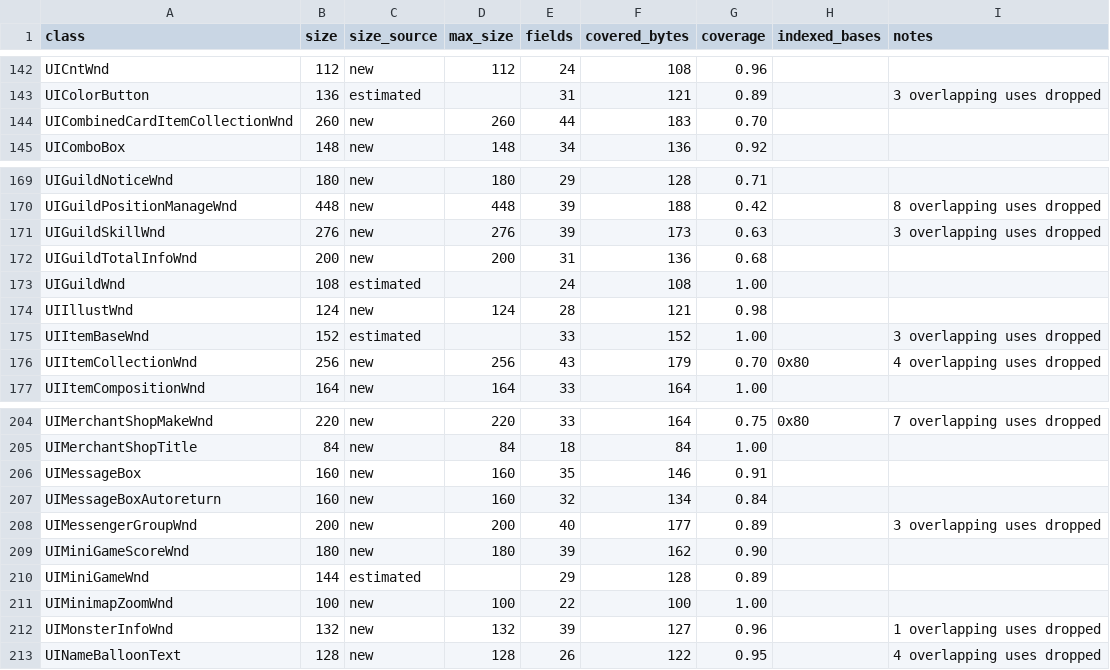
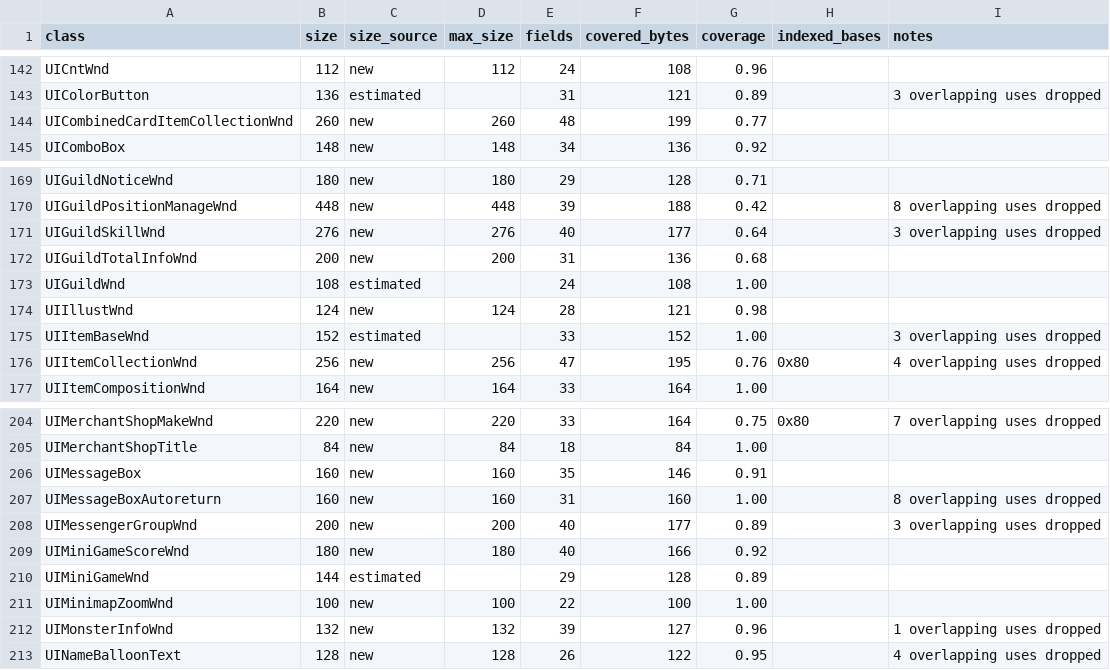
Before and after one commit to keyehzy/ragexe, a TSV file: analysis/exports/Ragexe.exe.layouts.tsv, drawn as a sheet; only a part is shown, gaps mark what is left out.

```diff
--- a/analysis/exports/Ragexe.exe.layouts.tsv
+++ b/analysis/exports/Ragexe.exe.layouts.tsv
@@ -143,3 +143,3 @@ UICntWnd	112	new	112	24	108	0.96
 UIColorButton	136	estimated		31	121	0.89		3 overlapping uses dropped
-UICombinedCardItemCollectionWnd	260	new	260	44	183	0.70		
+UICombinedCardItemCollectionWnd	260	new	260	48	199	0.77		
 UIComboBox	148	new	148	34	136	0.92		
@@ -170,3 +170,3 @@ UIGuildNoticeWnd	180	new	180	29	128	0.71
 UIGuildPositionManageWnd	448	new	448	39	188	0.42		8 overlapping uses dropped
-UIGuildSkillWnd	276	new	276	39	173	0.63		3 overlapping uses dropped
+UIGuildSkillWnd	276	new	276	40	177	0.64		3 overlapping uses dropped
 UIGuildTotalInfoWnd	200	new	200	31	136	0.68		
@@ -175,3 +175,3 @@ UIIllustWnd	124	new	124	28	121	0.98
 UIItemBaseWnd	152	estimated		33	152	1.00		3 overlapping uses dropped
-UIItemCollectionWnd	256	new	256	43	179	0.70	0x80	4 overlapping uses dropped
+UIItemCollectionWnd	256	new	256	47	195	0.76	0x80	4 overlapping uses dropped
 UIItemCompositionWnd	164	new	164	33	164	1.00		
@@ -206,5 +206,5 @@ UIMerchantShopTitle	84	new	84	18	84	1.00
 UIMessageBox	160	new	160	35	146	0.91		
-UIMessageBoxAutoreturn	160	new	160	32	134	0.84		
+UIMessageBoxAutoreturn	160	new	160	31	160	1.00		8 overlapping uses dropped
 UIMessengerGroupWnd	200	new	200	40	177	0.89		3 overlapping uses dropped
-UIMiniGameScoreWnd	180	new	180	39	162	0.90		
+UIMiniGameScoreWnd	180	new	180	40	166	0.92		
 UIMiniGameWnd	144	estimated		29	128	0.89		
```
Also changed, not shown: analysis/exports/Ragexe.exe.classes.tsv, analysis/exports/Ragexe.exe.unreferenced.tsv, 15 other files.
